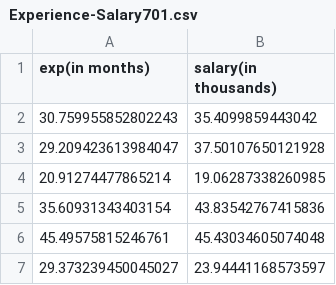
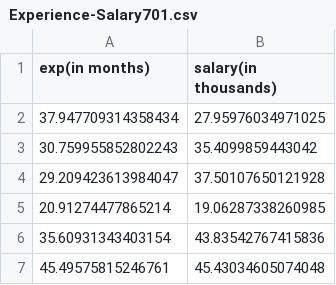
Before and after one commit to H3nr1qu3-H3rrm4nn/SimpleLinearRegression, a CSV file: Experience-Salary701.csv, drawn as a sheet; only a part is shown; the shorter side is filled out with more unchanged rows; the diff names each change by its address in the sheet, - before the commit and + after, or states it on an @@ line.

```diff
--- a/Experience-Salary701.csv
+++ b/Experience-Salary701.csv
+row 2: 37.947709314358434 | 27.95976034971025
```
Also changed, not shown: Experience-Salary1.csv, 2 other files.
